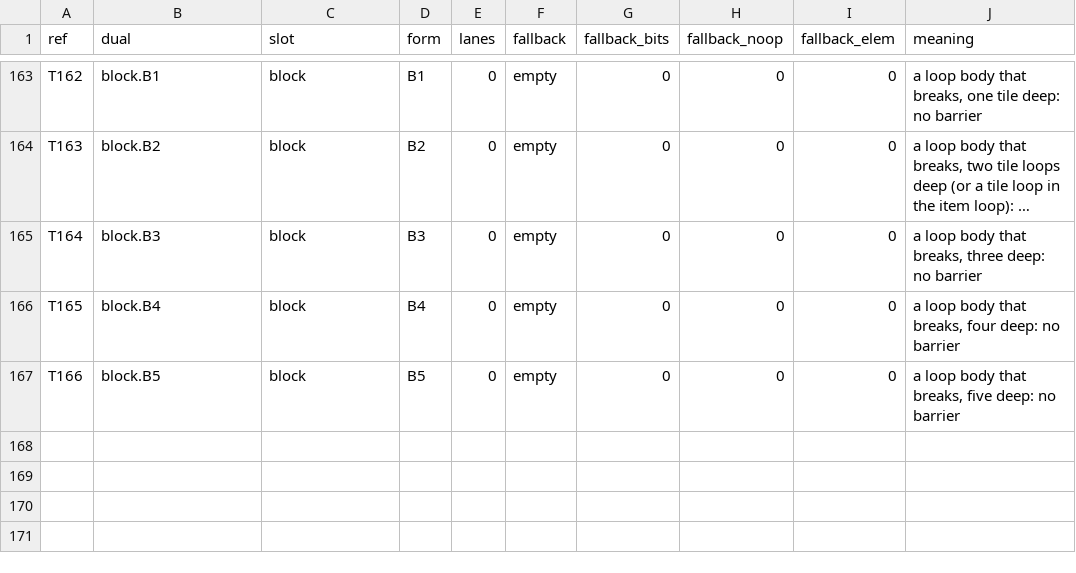
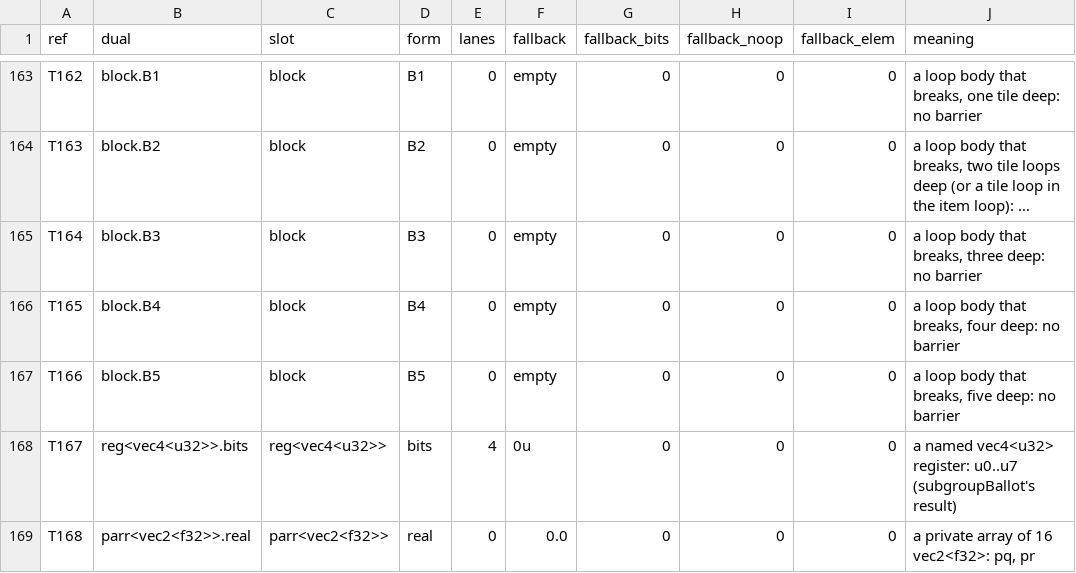
Before and after one commit to Gamakon/fuller, a TSV file: kingdoms/safewgsl/types.tsv, drawn as a sheet; only a part is shown, gaps mark what is left out; long unchanged cells end in …; the diff names each change by its address in the sheet, - before the commit and + after, or states it on an @@ line.

```diff
--- a/kingdoms/safewgsl/types.tsv
+++ b/kingdoms/safewgsl/types.tsv
+row 168: T167 | reg<vec4<u32>>.bits | reg<vec4<u32>> | bits | 4 | 0u | 0 | 0 | 0 | a named vec4<u32> register: u0..u7 (subgroupBallot's result)
+row 169: T168 | parr<vec2<f32>>.real | parr<vec2<f32>> | real | 0 | 0.0 | 0 | 0 | 0 | a private array of 16 vec2<f32>: pq, pr
```
Also changed, not shown: kingdoms/safewgsl/functions.tsv, 9 other files.
